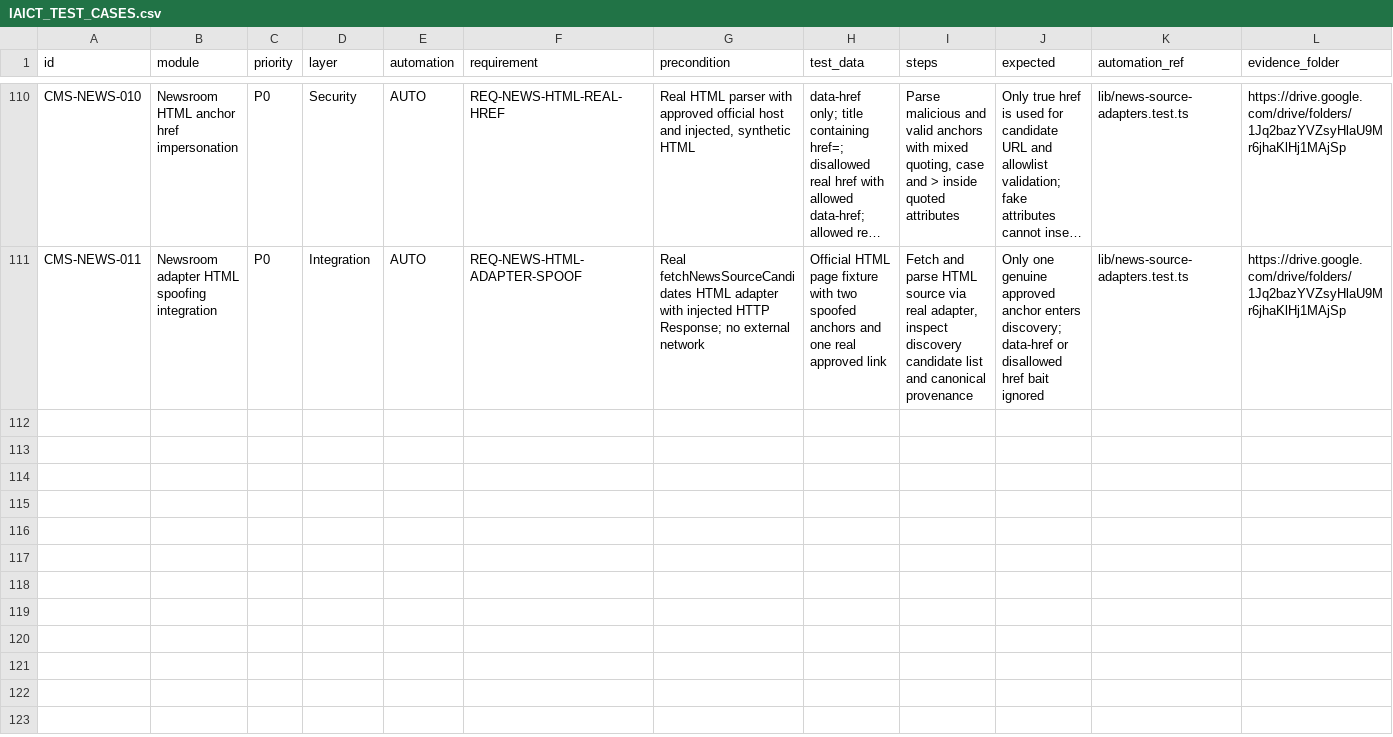
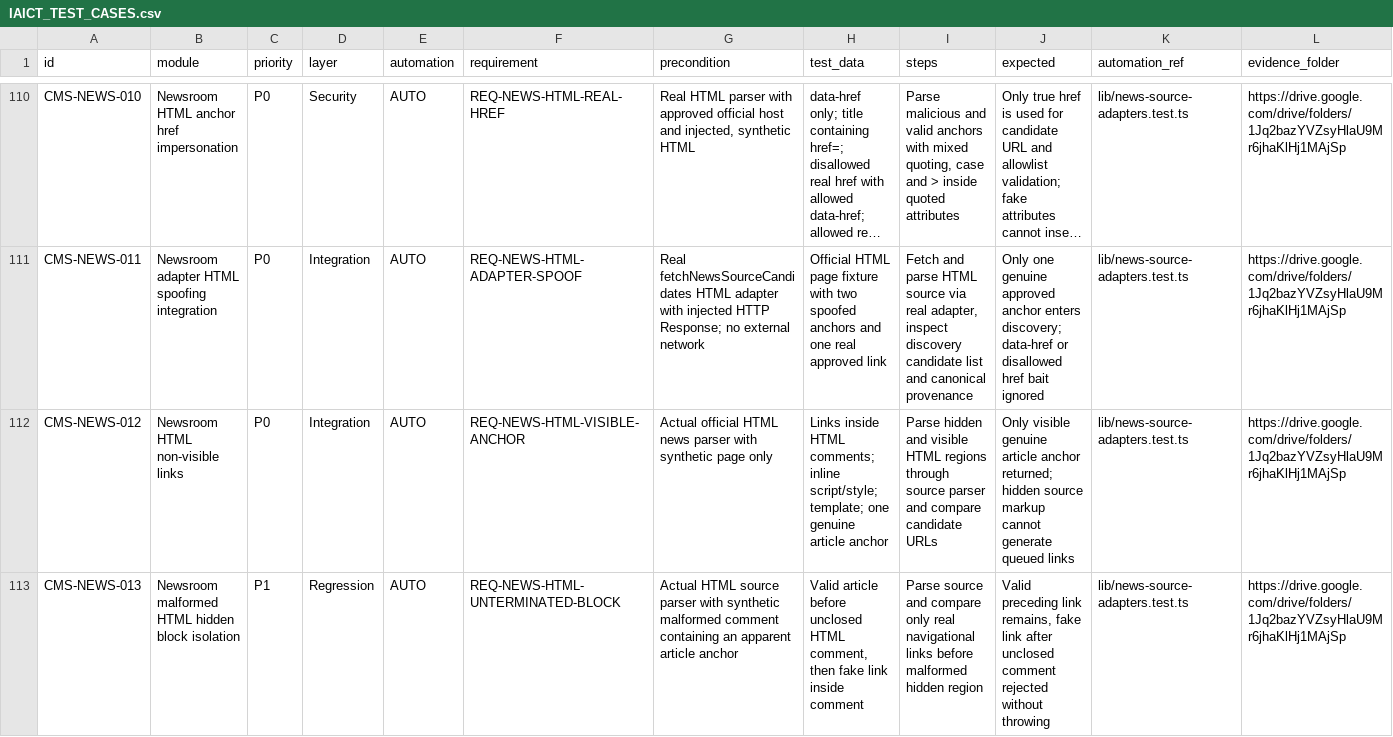
Before and after one commit to ntdung-tds/iaict-portal, a CSV file: docs/qa/IAICT_TEST_CASES.csv, drawn as a sheet; only a part is shown, gaps mark what is left out; long unchanged cells end in …; rows hold the shown columns only; the diff names each change by its address in the sheet, - before the commit and + after, or states it on an @@ line.

Commit message:
test(qa): add hidden HTML anchor and malformed-comment regression cases

```diff
--- a/docs/qa/IAICT_TEST_CASES.csv
+++ b/docs/qa/IAICT_TEST_CASES.csv
+row 112: CMS-NEWS-012 | Newsroom HTML non-visible links | P0 | Integration | AUTO | REQ-NEWS-HTML-VISIBLE-ANCHOR | Actual official HTML news parser with synthetic page only | Links inside HTML comments; inline script/style; template; one genuine article anchor | Parse hidden and visible HTML regions through source parser and compare candidate URLs | Only visible genuine article anchor returned; hidden source markup cannot generate queued links | lib/news-source-adapters.test.ts | https://drive.google.com/drive/folders/1Jq2bazYVZsyHlaU9Mr6jhaKlHj1MAjSp
+row 113: CMS-NEWS-013 | Newsroom malformed HTML hidden block isolation | P1 | Regression | AUTO | REQ-NEWS-HTML-UNTERMINATED-BLOCK | Actual HTML source parser with synthetic malformed comment containing an apparent article anchor | Valid article before unclosed HTML comment, then fake link inside comment | Parse source and compare only real navigational links before malformed hidden region | Valid preceding link remains, fake link after unclosed comment rejected without throwing | lib/news-source-adapters.test.ts | https://drive.google.com/drive/folders/1Jq2bazYVZsyHlaU9Mr6jhaKlHj1MAjSp
```
